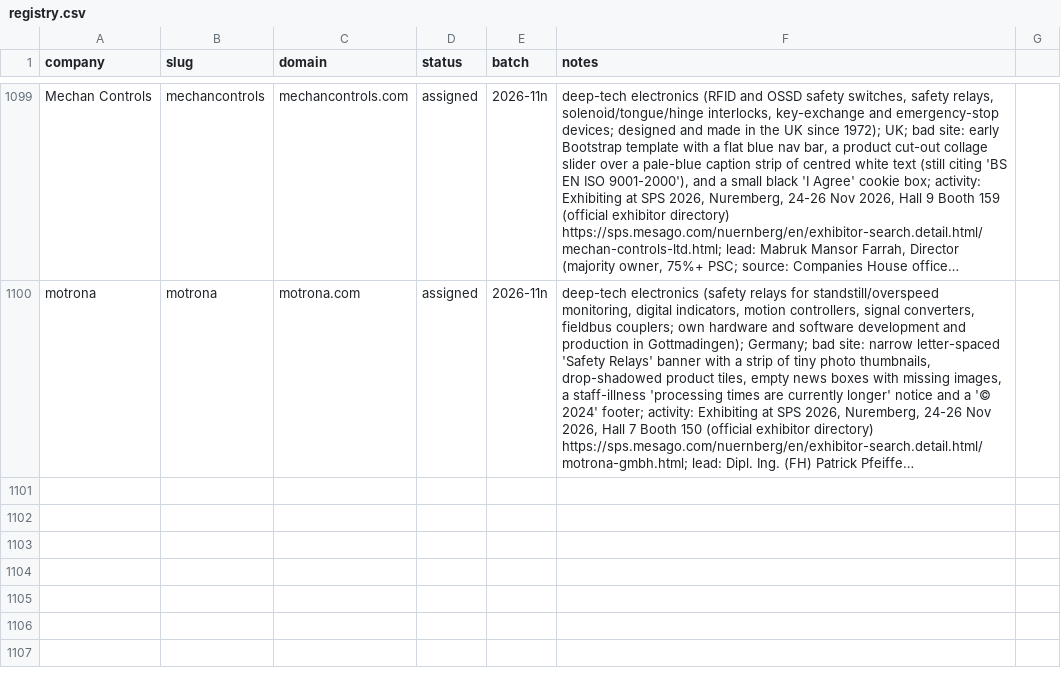
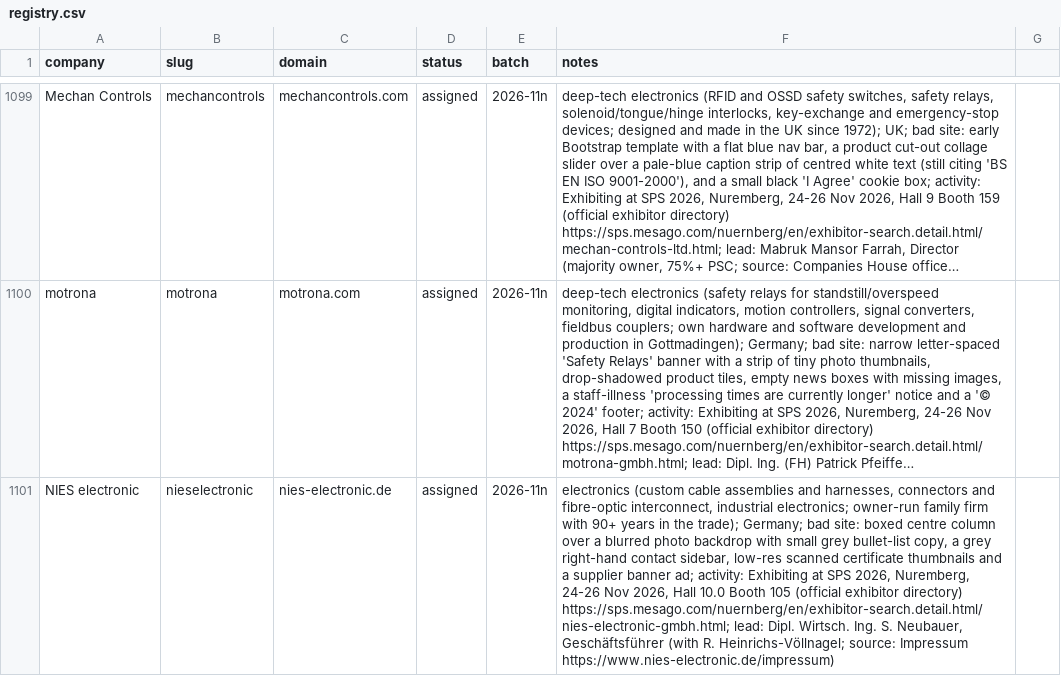
Before and after one commit to charneym/harvardsites, a CSV file: _kit/sourcing/registry.csv, drawn as a sheet; only a part is shown, gaps mark what is left out; long unchanged cells end in …; the diff names each change by its address in the sheet, - before the commit and + after, or states it on an @@ line.

```diff
--- a/_kit/sourcing/registry.csv
+++ b/_kit/sourcing/registry.csv
+row 1101: NIES electronic | nieselectronic | nies-electronic.de | assigned | 2026-11n | electronics (custom cable assemblies and harnesses, connectors and fibre-optic interconnect, industrial electronics; owner-run family firm with 90+ years in the trade); Germany; bad site: boxed centre column over a blurred photo backdrop with small grey bullet-list copy, a grey right-hand contact sidebar, low-res scanned certificate thumbnails and a supplier banner ad; activity: Exhibiting at SPS 2026, Nuremberg, 24-26 Nov 2026, Hall 10.0 Booth 105 (official exhibitor directory) https://sps.mesago.com/nuernberg/en/exhibitor-search.detail.html/nies-electronic-gmbh.html; lead: Dipl. Wirtsch. Ing. S. Neubauer, Geschäftsführer (with R. Heinrichs-Völlnagel; source: Impressum https://www.nies-electronic.de/impressum)
```
